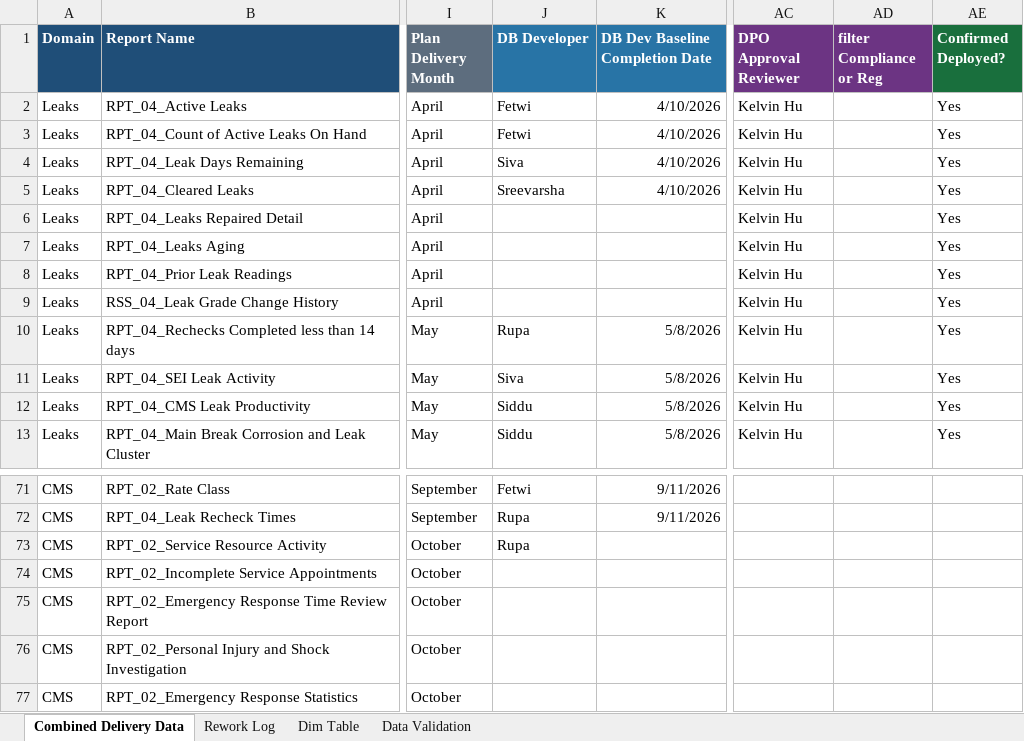
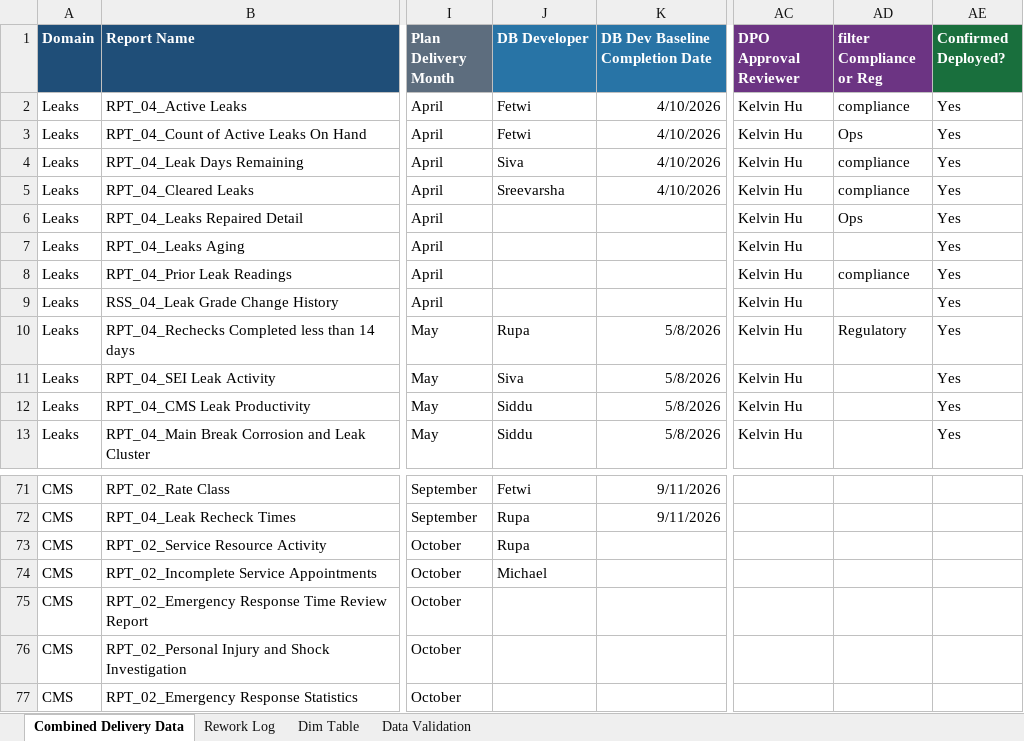
Before and after one commit to bezagetaneh01-lgtm/beza, an Excel workbook: docs/data/GDM_Tracker_latest.xlsx, sheet Combined Delivery Data, drawn as a sheet; only a part is shown, gaps mark what is left out; values as stored, in another font and other column widths than the file's, no borders; conditional formats and table styles not drawn; the diff names each change by its address in the sheet, - before the commit and + after, or states it on an @@ line.

Commit message:
Auto-sync tracker from SharePoint (2026-08-26 14:26)

```diff
--- a/docs/data/GDM_Tracker_latest.xlsx (sheet Combined Delivery Data)
+++ b/docs/data/GDM_Tracker_latest.xlsx (sheet Combined Delivery Data)
-AD2 (filter Compliance or Reg): (empty)
+AD2 (filter Compliance or Reg): compliance
-AD3 (filter Compliance or Reg): (empty)
+AD3 (filter Compliance or Reg): Ops
-AD4:AD5 (filter Compliance or Reg): (empty)
+AD4:AD5 (filter Compliance or Reg): compliance
-AD6 (filter Compliance or Reg): (empty)
+AD6 (filter Compliance or Reg): Ops
-AD8 (filter Compliance or Reg): (empty)
+AD8 (filter Compliance or Reg): compliance
-AD10 (filter Compliance or Reg): (empty)
+AD10 (filter Compliance or Reg): Regulatory
-J74 (DB Developer): (empty)
+J74 (DB Developer): Michael
```
Also changed, not shown: sheet Data Validation, public/data/GDM_Tracker_latest.xlsx.
